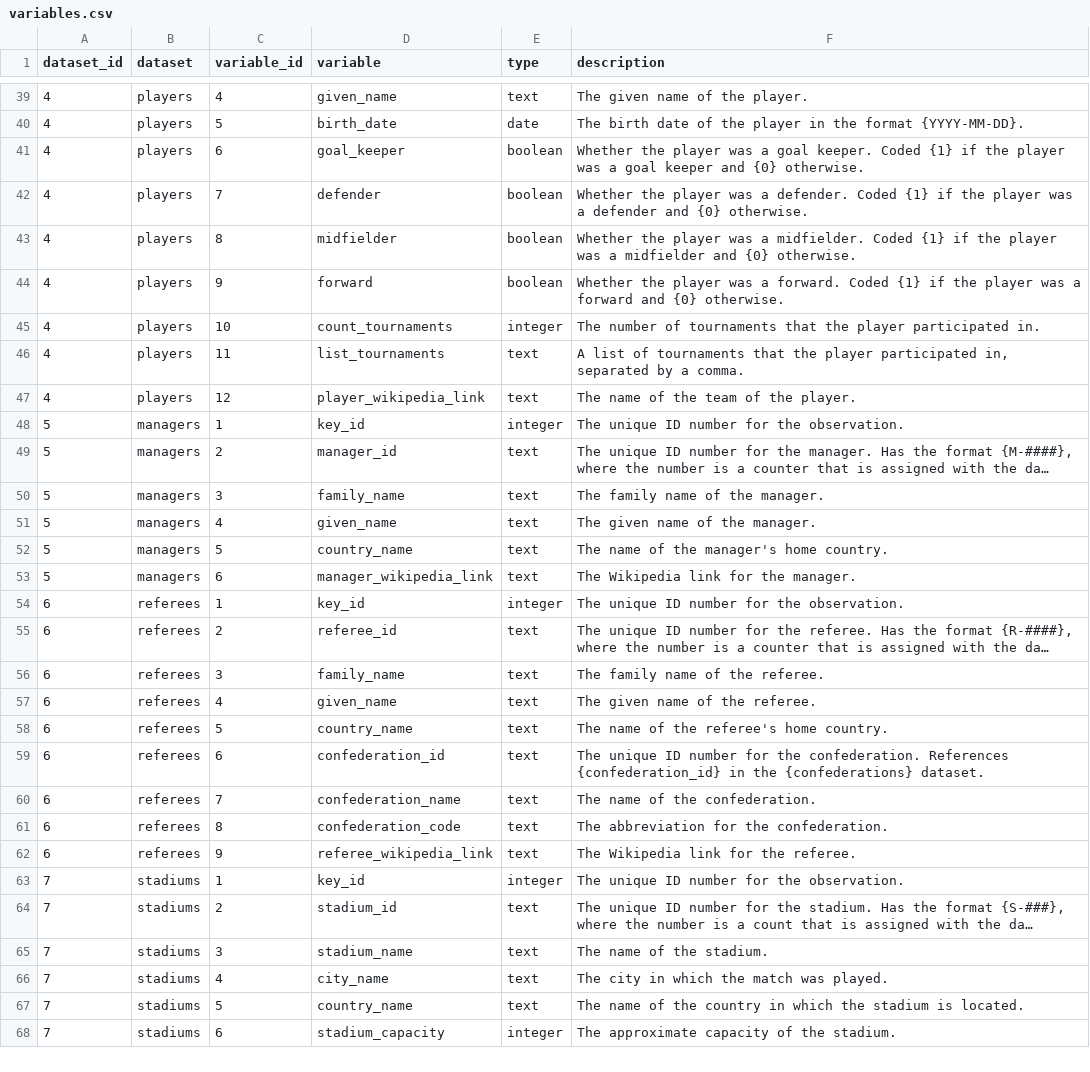
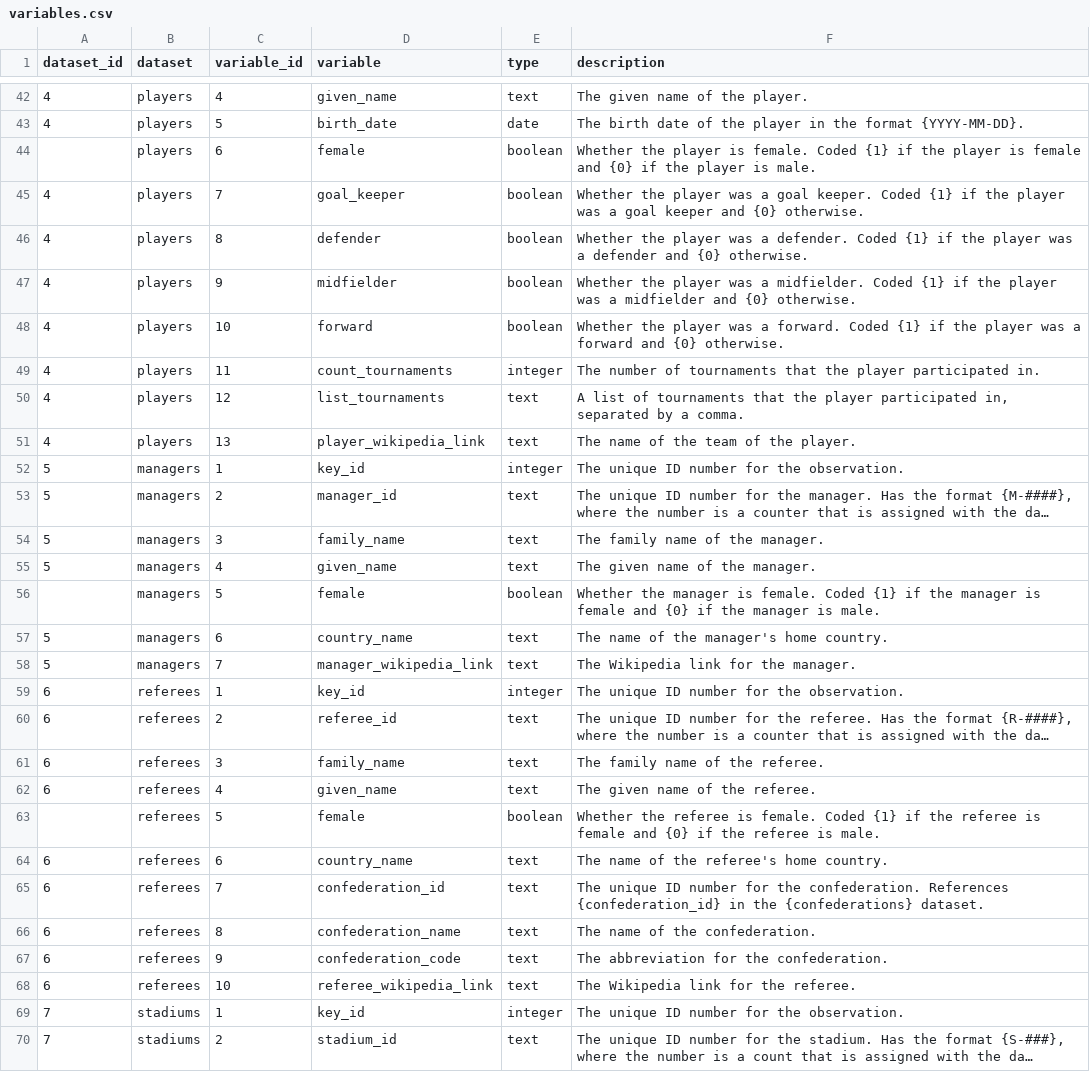
Before and after one commit to jfjelstul/worldcup, a CSV file: codebook/csv/variables.csv, drawn as a sheet; only a part is shown, gaps mark what is left out; the shorter side is filled out with more unchanged rows; long unchanged cells end in …; the diff covers the shown part only.

Commit message:
Update codebook

```diff
--- a/codebook/csv/variables.csv
+++ b/codebook/csv/variables.csv
@@ -40,9 +43,10 @@ dataset_id,dataset,variable_id,variable,type,description
 4,players,5,birth_date,date,The birth date of the player in the format {YYYY-MM-DD}.
-4,players,6,goal_keeper,boolean,Whether the player was a goal keeper. Coded {1} if the player was a goal keeper and {0} otherwise.
-4,players,7,defender,boolean,Whether the player was a defender. Coded {1} if the player was a defender and {0} otherwise.
-4,players,8,midfielder,boolean,Whether the player was a midfielder. Coded {1} if the player was a midfielder and {0} otherwise.
-4,players,9,forward,boolean,Whether the player was a forward. Coded {1} if the player was a forward and {0} otherwise.
-4,players,10,count_tournaments,integer,The number of tournaments that the player participated in.
-4,players,11,list_tournaments,text,"A list of tournaments that the player participated in, separated by a comma."
-4,players,12,player_wikipedia_link,text,The name of the team of the player.
+,players,6,female,boolean,Whether the player is female. Coded {1} if the player is female and {0} if the player is male.
+4,players,7,goal_keeper,boolean,Whether the player was a goal keeper. Coded {1} if the player was a goal keeper and {0} otherwise.
+4,players,8,defender,boolean,Whether the player was a defender. Coded {1} if the player was a defender and {0} otherwise.
+4,players,9,midfielder,boolean,Whether the player was a midfielder. Coded {1} if the player was a midfielder and {0} otherwise.
+4,players,10,forward,boolean,Whether the player was a forward. Coded {1} if the player was a forward and {0} otherwise.
+4,players,11,count_tournaments,integer,The number of tournaments that the player participated in.
+4,players,12,list_tournaments,text,"A list of tournaments that the player participated in, separated by a comma."
+4,players,13,player_wikipedia_link,text,The name of the team of the player.
 5,managers,1,key_id,integer,The unique ID number for the observation.
@@ -51,4 +55,5 @@ dataset_id,dataset,variable_id,variable,type,description
 5,managers,4,given_name,text,The given name of the manager.
-5,managers,5,country_name,text,The name of the manager's home country.
-5,managers,6,manager_wikipedia_link,text,The Wikipedia link for the manager.
+,managers,5,female,boolean,Whether the manager is female. Coded {1} if the manager is female and {0} if the manager is male.
+5,managers,6,country_name,text,The name of the manager's home country.
+5,managers,7,manager_wikipedia_link,text,The Wikipedia link for the manager.
 6,referees,1,key_id,integer,The unique ID number for the observation.
@@ -57,7 +62,8 @@ dataset_id,dataset,variable_id,variable,type,description
 6,referees,4,given_name,text,The given name of the referee.
-6,referees,5,country_name,text,The name of the referee's home country.
-6,referees,6,confederation_id,text,The unique ID number for the confederation. References {confederation_id} in the {confederations} dataset.
-6,referees,7,confederation_name,text,The name of the confederation.
-6,referees,8,confederation_code,text,The abbreviation for the confederation.
-6,referees,9,referee_wikipedia_link,text,The Wikipedia link for the referee.
+,referees,5,female,boolean,Whether the referee is female. Coded {1} if the referee is female and {0} if the referee is male.
+6,referees,6,country_name,text,The name of the referee's home country.
+6,referees,7,confederation_id,text,The unique ID number for the confederation. References {confederation_id} in the {confederations} dataset.
+6,referees,8,confederation_name,text,The name of the confederation.
+6,referees,9,confederation_code,text,The abbreviation for the confederation.
+6,referees,10,referee_wikipedia_link,text,The Wikipedia link for the referee.
 7,stadiums,1,key_id,integer,The unique ID number for the observation.
```
Also changed, not shown: 3 added rows, 1 removed row and 10 edited cells elsewhere in this file, codebook/csv/datasets.csv, 3 other files.
